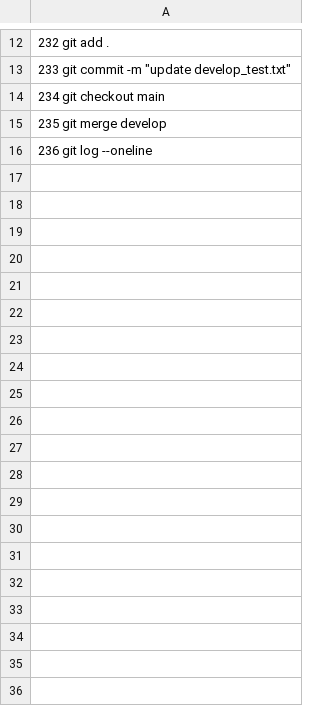
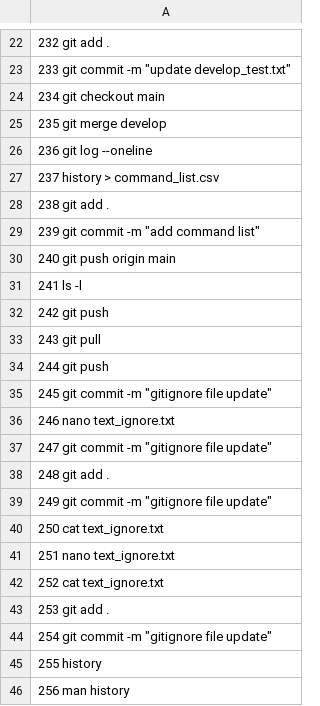
Before and after one commit to pinarayildirim-cloud/HW_10, a CSV file: command_list.csv, drawn as a sheet; only a part is shown, gaps mark what is left out; the diff covers the shown part only.

Commit message:
Updated history file

```diff
--- a/command_list.csv
+++ b/command_list.csv
@@ -16 +26,21 @@
   236  git log --oneline
+  237  history > command_list.csv
+  238  git add .
+  239  git commit -m "add command list"
+  240  git push origin main
+  241  ls  -l
+  242  git push
+  243  git pull
+  244  git push
+  245  git commit -m "gitignore file update"
+  246  nano text_ignore.txt
+  247  git commit -m "gitignore file update"
+  248  git add .
+  249  git commit -m "gitignore file update"
+  250  cat text_ignore.txt
+  251  nano text_ignore.txt
+  252  cat text_ignore.txt
+  253  git add .
+  254  git commit -m "gitignore file update"
+  255  history
+  256  man history
```
Also changed, not shown: 20 added rows elsewhere in this file.
